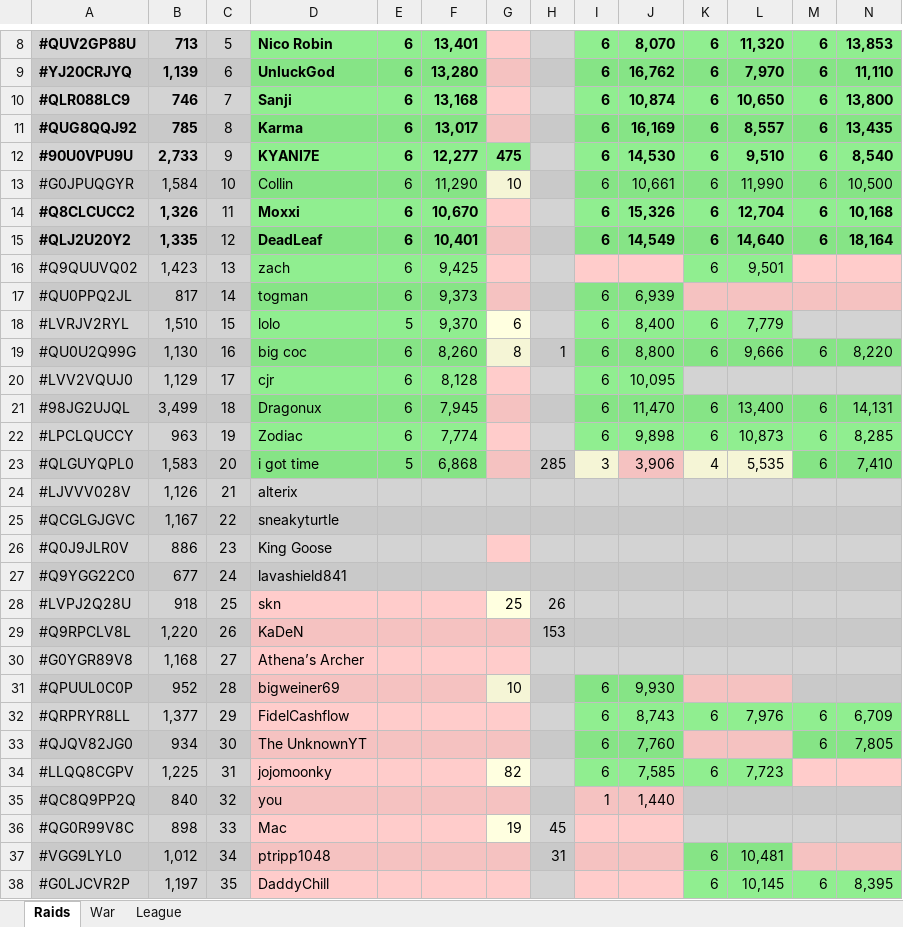
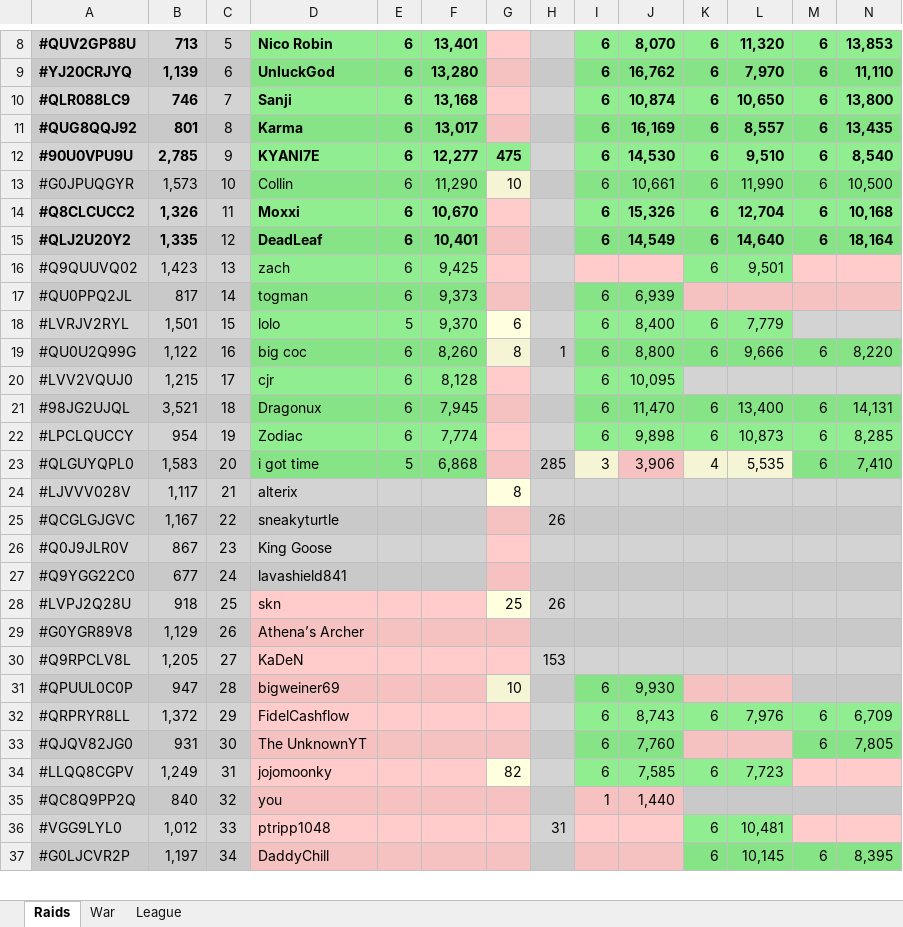
Before and after one commit to KYANI7E/Clans, an Excel workbook: Clash.xlsx, sheet Raids, drawn as a sheet; only a part is shown, gaps mark what is left out; values as stored, in another font and other column widths than the file's, no borders; removed rows and columns are numbered as before the commit, all else as after; rows hold the shown columns only; the diff covers the shown part only; the diff names each change by its address in the sheet, - before the commit and + after, or states it on an @@ line.

Commit message:
updating the clash file from bat automatic run

```diff
--- a/Clash.xlsx (sheet Raids)
+++ b/Clash.xlsx (sheet Raids)
-B11: 785
+B11: 801
-B12: 2,733
+B12: 2,785
-B13: 1,584
+B13: 1,573
-B18: 1,510
+B18: 1,501
-B19: 1,130
+B19: 1,122
-B20: 1,129
+B20: 1,215
-B21: 3,499
+B21: 3,521
-B22: 963
+B22: 954
-B24: 1,126
+B24: 1,117
-G24: (empty)
+G24: 8
-G24 fill: #D3D3D3
+G24 fill: #FFFFE0
-G25 fill: #C9C9C9
+G25 fill: #F5C2C1
-H25: (empty)
+H25: 26
-B26: 886
+B26: 867
-G27 fill: #C9C9C9
+G27 fill: #F5C2C1
+row 29: #G0YGR89V8 | 1,129 | 26 | Athena’s Archer
-B30: 1,220
+B30: 1,205
-C30: 26
+C30: 27
-row 30: #G0YGR89V8 | 1,168 | 27 | Athena’s Archer
-B31: 952
+B31: 947
-B32: 1,377
+B32: 1,372
-B33: 934
+B33: 931
-B34: 1,225
+B34: 1,249
-row 36: #QG0R99V8C | 898 | 33 | Mac |  |  | 19 | 45
-C36: 34
+C36: 33
-C37: 35
+C37: 34
```
Also changed, not shown: 4 added rows, 3 removed rows and 13 edited cells elsewhere in this sheet.
